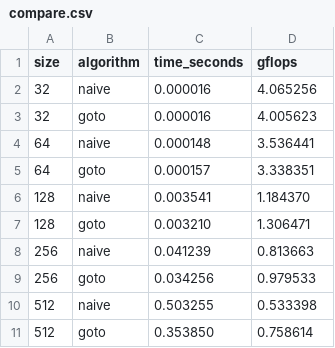
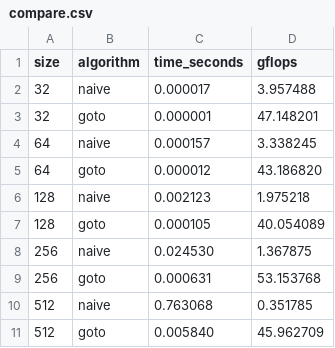
Before and after one commit to NikBomb/FastMatMul, a CSV file: compare.csv, drawn as a sheet.

```diff
--- a/compare.csv
+++ b/compare.csv
@@ -1,11 +1,11 @@
 size,algorithm,time_seconds,gflops
-32,naive,0.000016,4.065256
-32,goto,0.000016,4.005623
-64,naive,0.000148,3.536441
-64,goto,0.000157,3.338351
-128,naive,0.003541,1.184370
-128,goto,0.003210,1.306471
-256,naive,0.041239,0.813663
-256,goto,0.034256,0.979533
-512,naive,0.503255,0.533398
-512,goto,0.353850,0.758614
+32,naive,0.000017,3.957488
+32,goto,0.000001,47.148201
+64,naive,0.000157,3.338245
+64,goto,0.000012,43.186820
+128,naive,0.002123,1.975218
+128,goto,0.000105,40.054089
+256,naive,0.024530,1.367875
+256,goto,0.000631,53.153768
+512,naive,0.763068,0.351785
+512,goto,0.005840,45.962709
```
Also changed, not shown: 3 other files.
